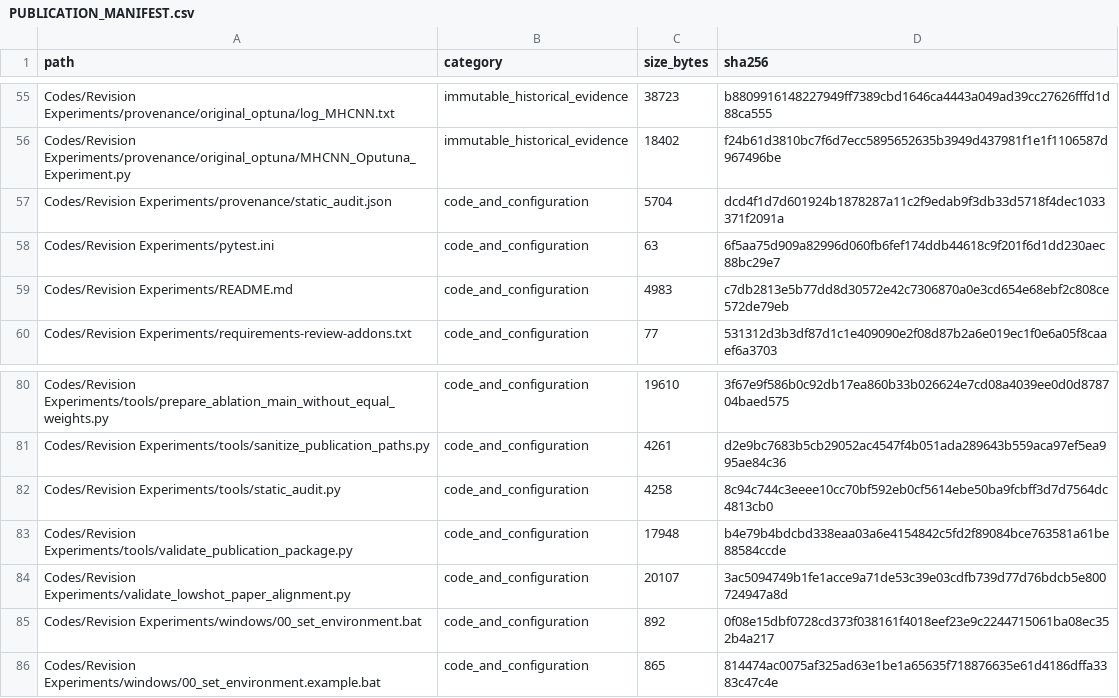
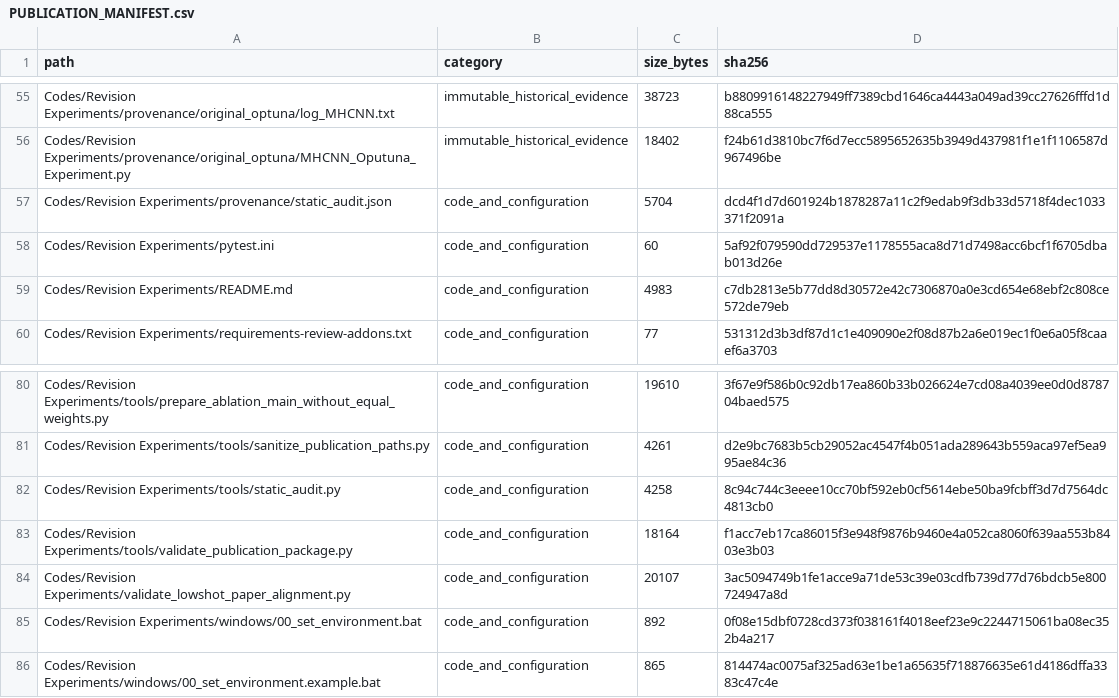
Before and after one commit to yazyeah/MHFL-MCA-Codes-Datasets-and-Results, a CSV file: MHFL-MCA Supplementary Experiments/PUBLICATION_MANIFEST.csv, drawn as a sheet; only a part is shown, gaps mark what is left out.

```diff
--- a/MHFL-MCA Supplementary Experiments/PUBLICATION_MANIFEST.csv
+++ b/MHFL-MCA Supplementary Experiments/PUBLICATION_MANIFEST.csv
@@ -57,3 +57,3 @@ Codes/Revision Experiments/provenance/original_optuna/MHCNN_Oputuna_Experiment.p
 Codes/Revision Experiments/provenance/static_audit.json,code_and_configuration,5704,dcd4f1d7d601924b1878287a11c2f9edab9f3db33d5718f4dec1033371f2091a
-Codes/Revision Experiments/pytest.ini,code_and_configuration,63,6f5aa75d909a82996d060fb6fef174ddb44618c9f201f6d1dd230aec88bc29e7
+Codes/Revision Experiments/pytest.ini,code_and_configuration,60,5af92f079590dd729537e1178555aca8d71d7498acc6bcf1f6705dbab013d26e
 Codes/Revision Experiments/README.md,code_and_configuration,4983,c7db2813e5b77dd8d30572e42c7306870a0e3cd654e68ebf2c808ce572de79eb
@@ -82,3 +82,3 @@ Codes/Revision Experiments/tools/sanitize_publication_paths.py,code_and_configur
 Codes/Revision Experiments/tools/static_audit.py,code_and_configuration,4258,8c94c744c3eeee10cc70bf592eb0cf5614ebe50ba9fcbff3d7d7564dc4813cb0
-Codes/Revision Experiments/tools/validate_publication_package.py,code_and_configuration,17948,b4e79b4bdcbd338eaa03a6e4154842c5fd2f89084bce763581a61be88584ccde
+Codes/Revision Experiments/tools/validate_publication_package.py,code_and_configuration,18164,f1acc7eb17ca86015f3e948f9876b9460e4a052ca8060f639aa553b8403e3b03
 Codes/Revision Experiments/validate_lowshot_paper_alignment.py,code_and_configuration,20107,3ac5094749b1fe1acce9a71de53c39e03cdfb739d77d76bdcb5e800724947a8d
```
Also changed, not shown: 4 other files.
